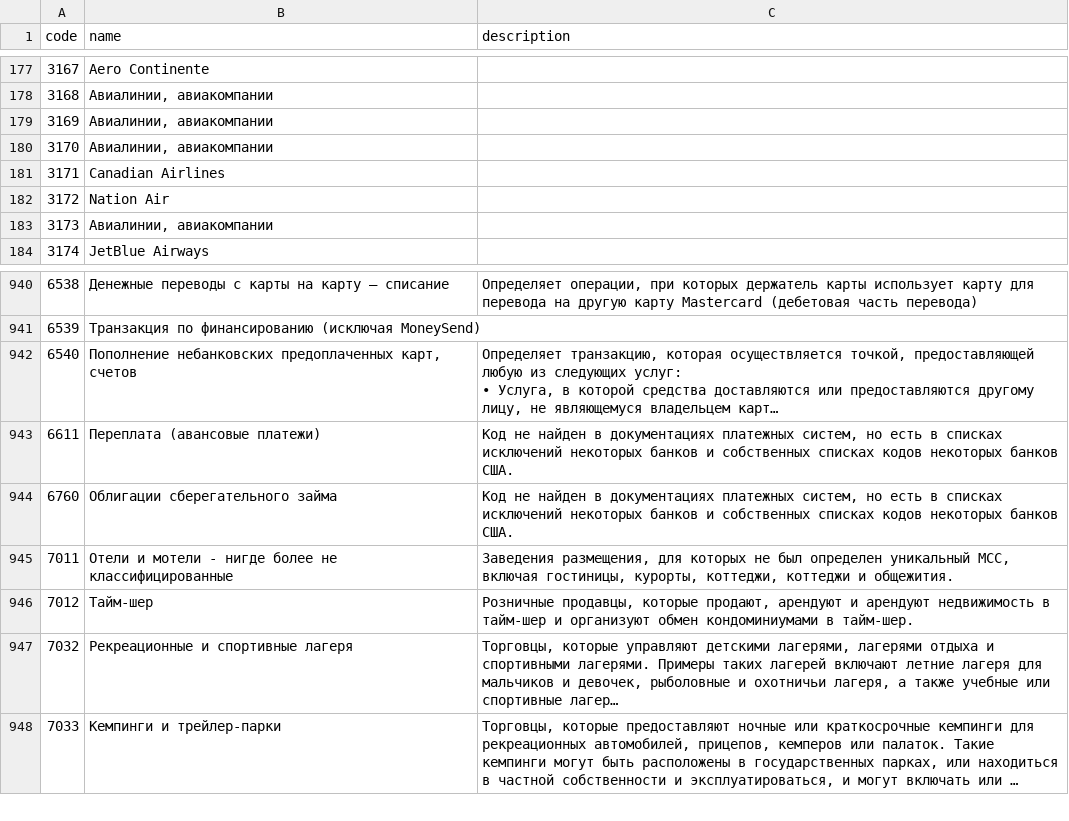
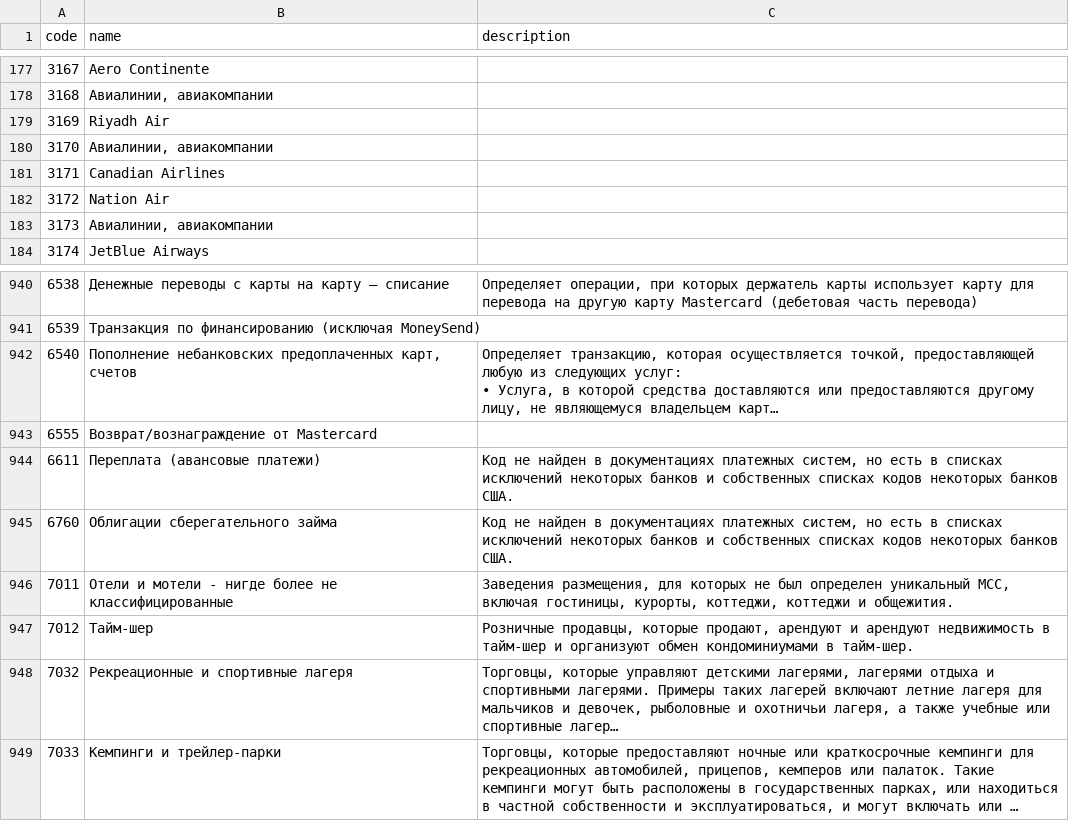
Before and after one commit to sqkrv/sharespences, a CSV file: internal/seed/data/mcc_codes.csv, drawn as a sheet; only a part is shown, gaps mark what is left out; long unchanged cells end in …; the diff names each change by its address in the sheet, - before the commit and + after, or states it on an @@ line.

Commit message:
chore(seed): refresh MCC dictionary from the 2026-07-29 mcc-codes.ru scrape
One new code (6555, Mastercard rebates) and 50 rows with a stray
leading space normalized; nothing removed — the regen script unions
the fresh scrape with the previous seed CSV so codes that disappear
from the source can never break the bank_category_mcc FKs.

```diff
--- a/internal/seed/data/mcc_codes.csv
+++ b/internal/seed/data/mcc_codes.csv
-B179 (name): Авиалинии, авиакомпании
+B179 (name): Riyadh Air
+row 943: 6555 | Возврат/вознаграждение от Mastercard
```
